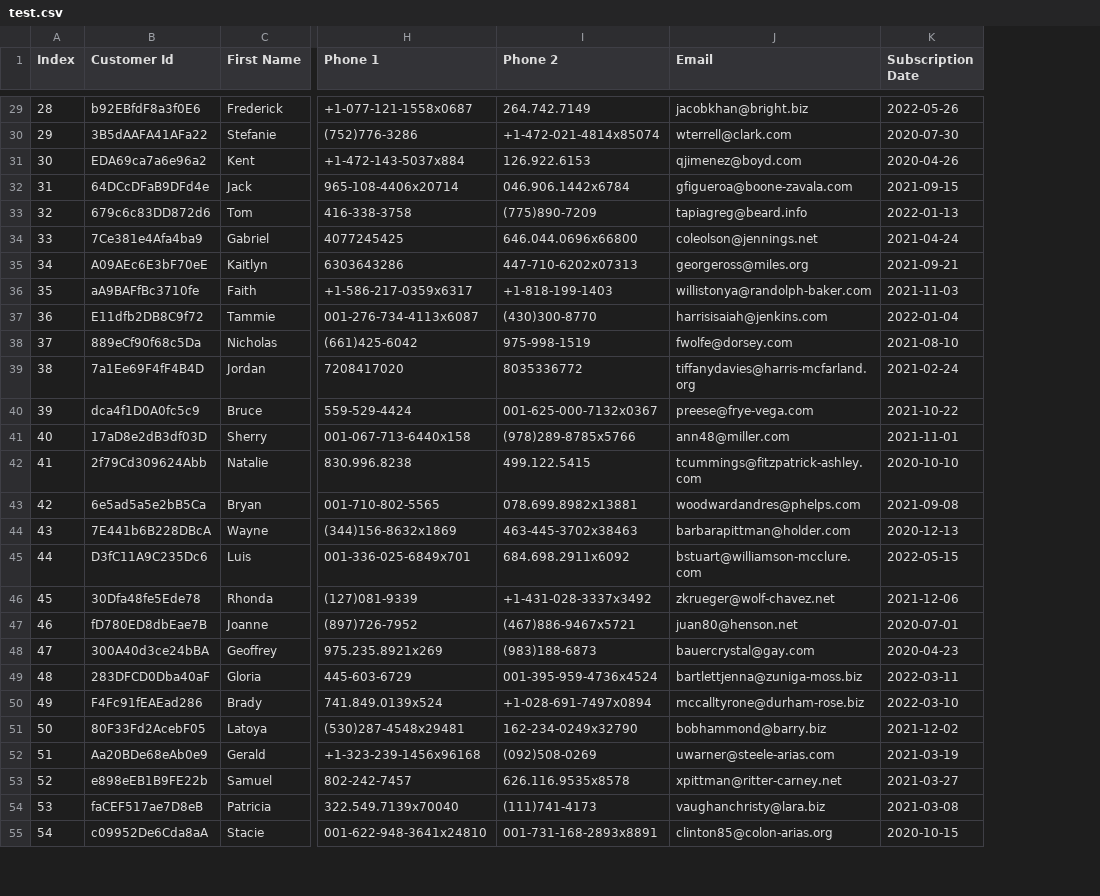
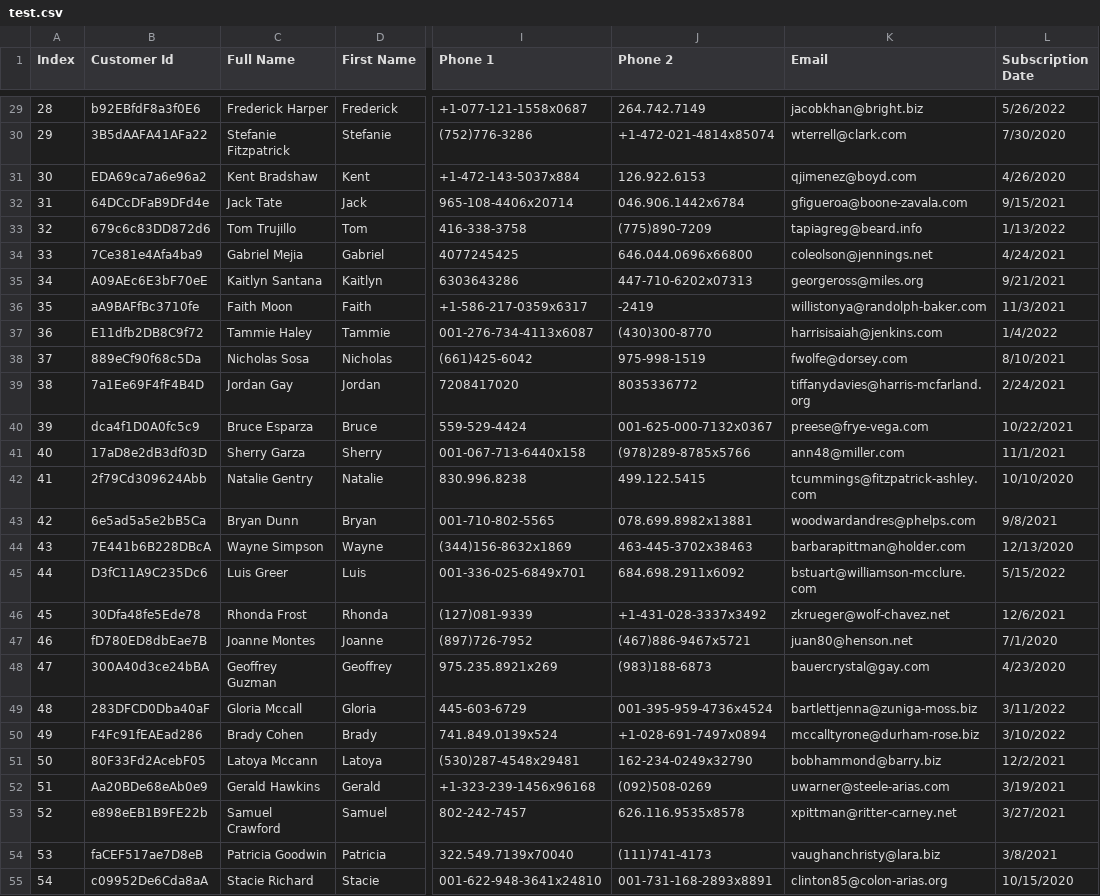
Before and after one commit to mikeangelo1212/IdGenerator, a CSV file: src/csv/test.csv, drawn as a sheet; only a part is shown, gaps mark what is left out; addresses are those after the commit; the diff covers the shown part only; the diff names each change by its address in the sheet, - before the commit and + after, or states it on an @@ line.

```diff
--- a/src/csv/test.csv
+++ b/src/csv/test.csv
+column C (Full Name), rows 29-55: Frederick Harper | Stefanie Fitzpatrick | Kent Bradshaw | Jack Tate | Tom Trujillo | Gabriel Mejia | Kaitlyn Santana | Faith Moon | Tammie Haley | Nicholas Sosa | Jordan Gay | Bruce Esparza | Sherry Garza | Natalie Gentry | Bryan Dunn | Wayne Simpson | Luis Greer | Rhonda Frost | Joanne Montes | Geoffrey Guzman | Gloria Mccall | Brady Cohen | Latoya Mccann | Gerald Hawkins | Samuel Crawford | Patricia Goodwin | Stacie Richard
-L29 (Subscription Date): 2022-05-26
+L29 (Subscription Date): 5/26/2022
-L30 (Subscription Date): 2020-07-30
+L30 (Subscription Date): 7/30/2020
-L31 (Subscription Date): 2020-04-26
+L31 (Subscription Date): 4/26/2020
-L32 (Subscription Date): 2021-09-15
+L32 (Subscription Date): 9/15/2021
-L33 (Subscription Date): 2022-01-13
+L33 (Subscription Date): 1/13/2022
-L34 (Subscription Date): 2021-04-24
+L34 (Subscription Date): 4/24/2021
-L35 (Subscription Date): 2021-09-21
+L35 (Subscription Date): 9/21/2021
-J36 (Phone 2): +1-818-199-1403
+J36 (Phone 2): -2419
-L36 (Subscription Date): 2021-11-03
+L36 (Subscription Date): 11/3/2021
-L37 (Subscription Date): 2022-01-04
+L37 (Subscription Date): 1/4/2022
-L38 (Subscription Date): 2021-08-10
+L38 (Subscription Date): 8/10/2021
-L39 (Subscription Date): 2021-02-24
+L39 (Subscription Date): 2/24/2021
-L40 (Subscription Date): 2021-10-22
+L40 (Subscription Date): 10/22/2021
-L41 (Subscription Date): 2021-11-01
+L41 (Subscription Date): 11/1/2021
-L42 (Subscription Date): 2020-10-10
+L42 (Subscription Date): 10/10/2020
-L43 (Subscription Date): 2021-09-08
+L43 (Subscription Date): 9/8/2021
-L44 (Subscription Date): 2020-12-13
+L44 (Subscription Date): 12/13/2020
-L45 (Subscription Date): 2022-05-15
+L45 (Subscription Date): 5/15/2022
-L46 (Subscription Date): 2021-12-06
+L46 (Subscription Date): 12/6/2021
-L47 (Subscription Date): 2020-07-01
+L47 (Subscription Date): 7/1/2020
-L48 (Subscription Date): 2020-04-23
+L48 (Subscription Date): 4/23/2020
-L49 (Subscription Date): 2022-03-11
+L49 (Subscription Date): 3/11/2022
-L50 (Subscription Date): 2022-03-10
+L50 (Subscription Date): 3/10/2022
-L51 (Subscription Date): 2021-12-02
+L51 (Subscription Date): 12/2/2021
-L52 (Subscription Date): 2021-03-19
+L52 (Subscription Date): 3/19/2021
-L53 (Subscription Date): 2021-03-27
+L53 (Subscription Date): 3/27/2021
-L54 (Subscription Date): 2021-03-08
+L54 (Subscription Date): 3/8/2021
-L55 (Subscription Date): 2020-10-15
+L55 (Subscription Date): 10/15/2020
```
Also changed, not shown: 77 edited cells elsewhere in this file, bin/Debug/net10.0/src/csv/test.csv, 21 other files.
